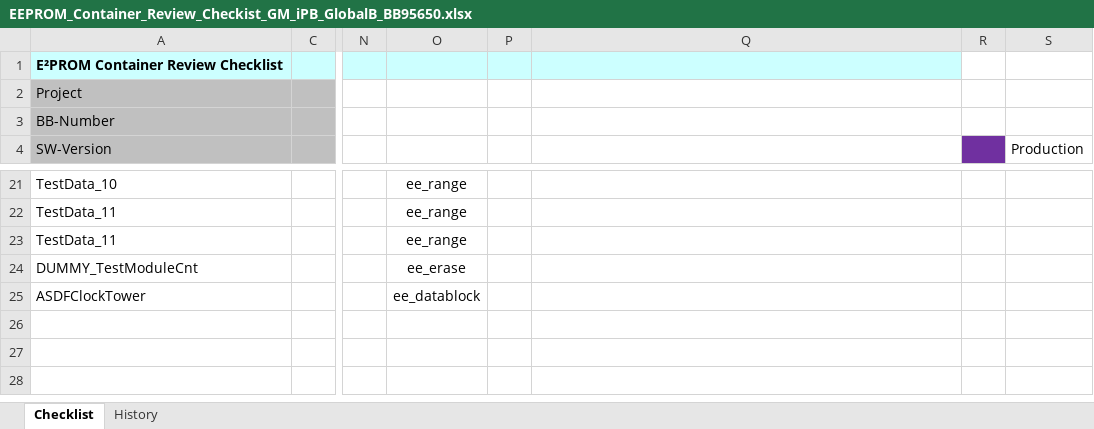
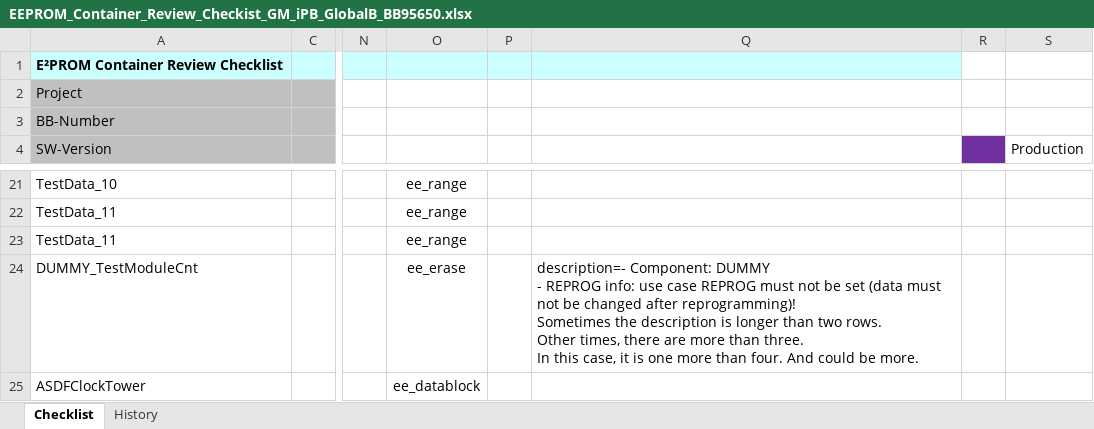
Before and after one commit to julioalmadaf/BOSCH-EEPROM-REPORT-GENERATOR, an Excel workbook: program/EEPROM_Container_Review_Checkist_GM_iPB_GlobalB_BB95650.xlsx, sheet Checklist, drawn as a sheet; only a part is shown, gaps mark what is left out; values as stored, in another font and other column widths than the file's, no borders; conditional formats not drawn; ↵ is a line break in a cell; the diff names each change by its address in the sheet, - before the commit and + after, or states it on an @@ line.

```diff
--- a/program/EEPROM_Container_Review_Checkist_GM_iPB_GlobalB_BB95650.xlsx (sheet Checklist)
+++ b/program/EEPROM_Container_Review_Checkist_GM_iPB_GlobalB_BB95650.xlsx (sheet Checklist)
-Q24: (empty)
+Q24: description=- Component: DUMMY ↵ - REPROG info: use case REPROG must not be set (data must not be changed after reprogramming)! ↵ Sometimes the description is longer than two rows. ↵ Other times, there are more than three. ↵ In this case, it is one more than four. And could be more.
```
Also changed, not shown: 1 other file.
